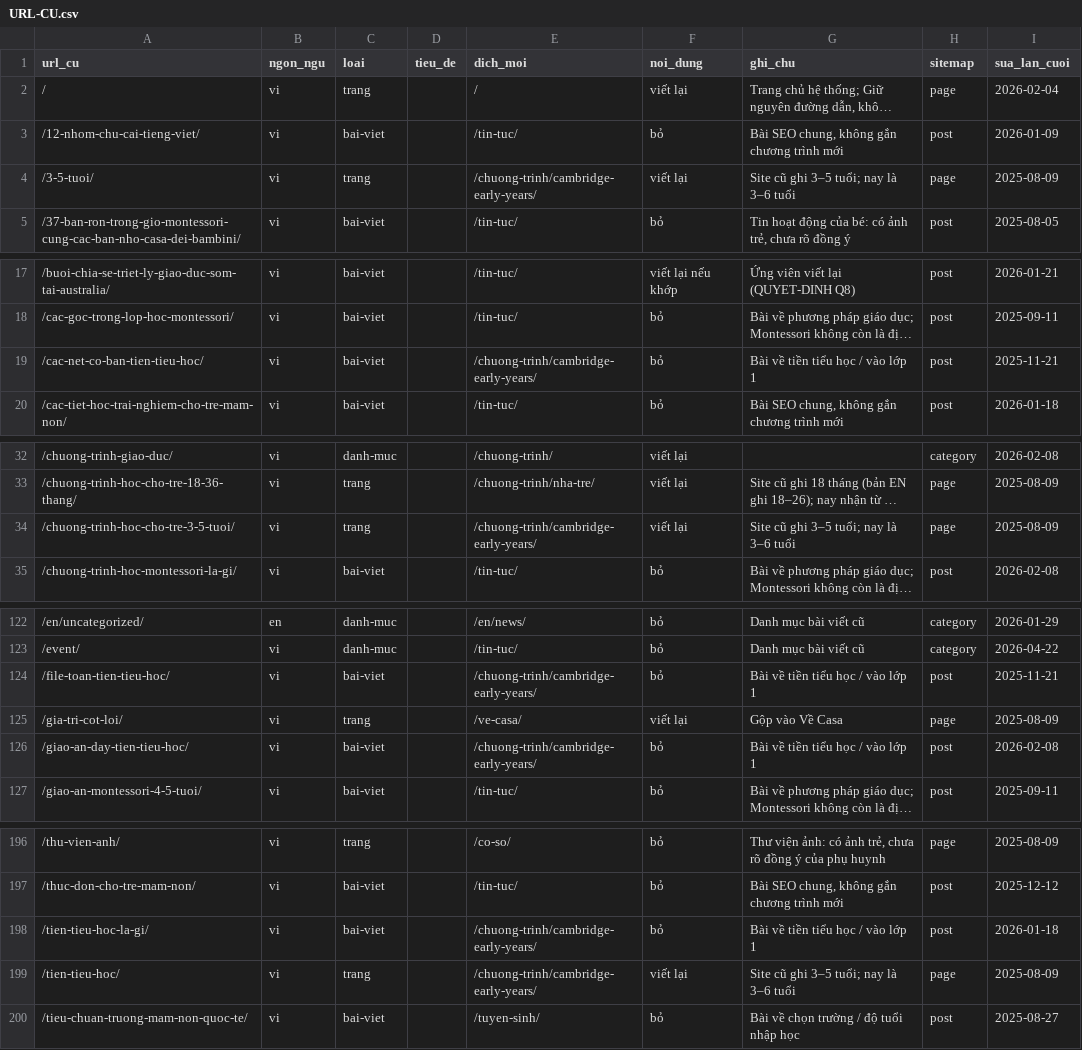
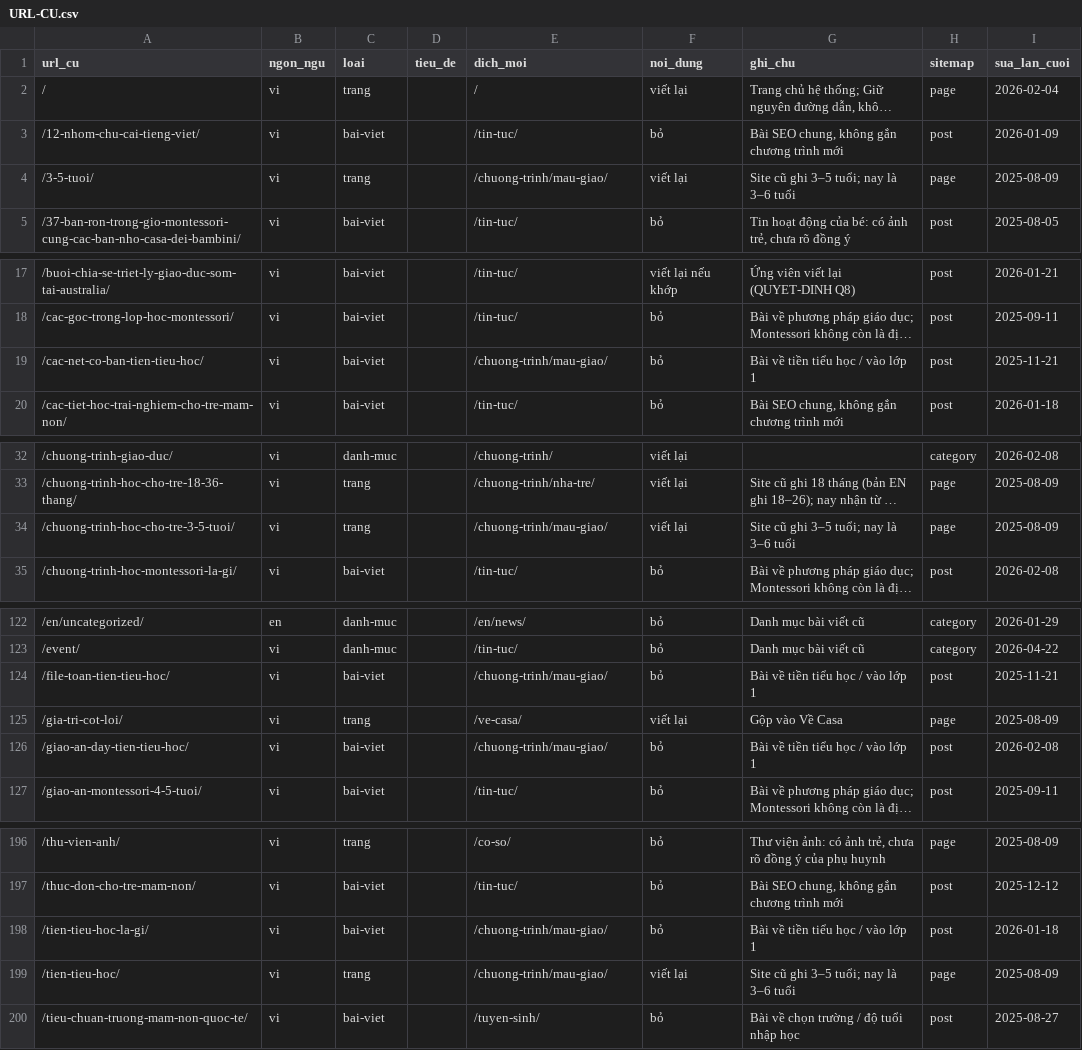
Before and after one commit to pichu124/pichu124-casa-website, a CSV file: docs/URL-CU.csv, drawn as a sheet; only a part is shown, gaps mark what is left out; long unchanged cells end in …; the diff covers the shown part only; the diff names each change by its address in the sheet, - before the commit and + after, or states it on an @@ line.

```diff
--- a/docs/URL-CU.csv
+++ b/docs/URL-CU.csv
-E4 (dich_moi): /chuong-trinh/cambridge-early-years/
+E4 (dich_moi): /chuong-trinh/mau-giao/
-E19 (dich_moi): /chuong-trinh/cambridge-early-years/
+E19 (dich_moi): /chuong-trinh/mau-giao/
-E34 (dich_moi): /chuong-trinh/cambridge-early-years/
+E34 (dich_moi): /chuong-trinh/mau-giao/
-E124 (dich_moi): /chuong-trinh/cambridge-early-years/
+E124 (dich_moi): /chuong-trinh/mau-giao/
-E126 (dich_moi): /chuong-trinh/cambridge-early-years/
+E126 (dich_moi): /chuong-trinh/mau-giao/
-E198:E199 (dich_moi): /chuong-trinh/cambridge-early-years/
+E198:E199 (dich_moi): /chuong-trinh/mau-giao/
```
Also changed, not shown: 6 edited cells elsewhere in this file, 4 other files.
